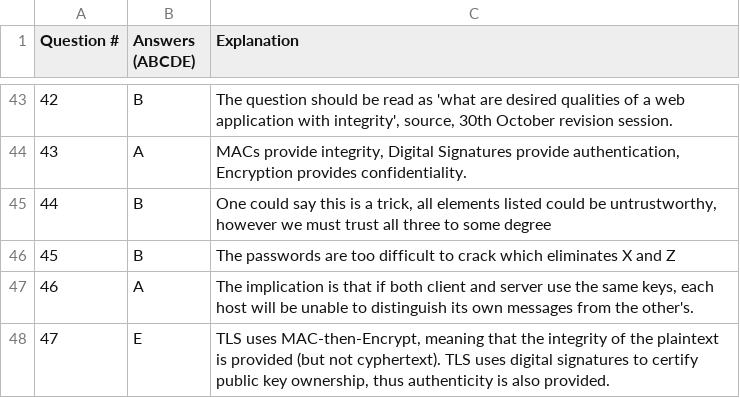
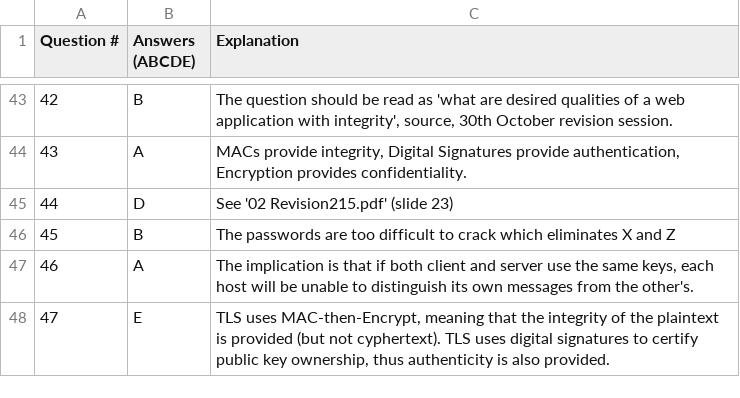
Before and after one commit to isgavinhere/UoA-CS335, a CSV file: 2015-exam.csv, drawn as a sheet; only a part is shown, gaps mark what is left out.

Commit message:
Fix Q44 referring to wrong question

```diff
--- a/2015-exam.csv
+++ b/2015-exam.csv
@@ -44,3 +44,3 @@ Question #, Answers (ABCDE), Explanation
 43,A,"MACs provide integrity, Digital Signatures provide authentication, Encryption provides confidentiality."
-44,B,"One could say this is a trick, all elements listed could be untrustworthy, however we must trust all three to some degree"
+44,D,"See '02 Revision215.pdf' (slide 23)"
 45,B,"The passwords are too difficult to crack which eliminates X and Z"
```
